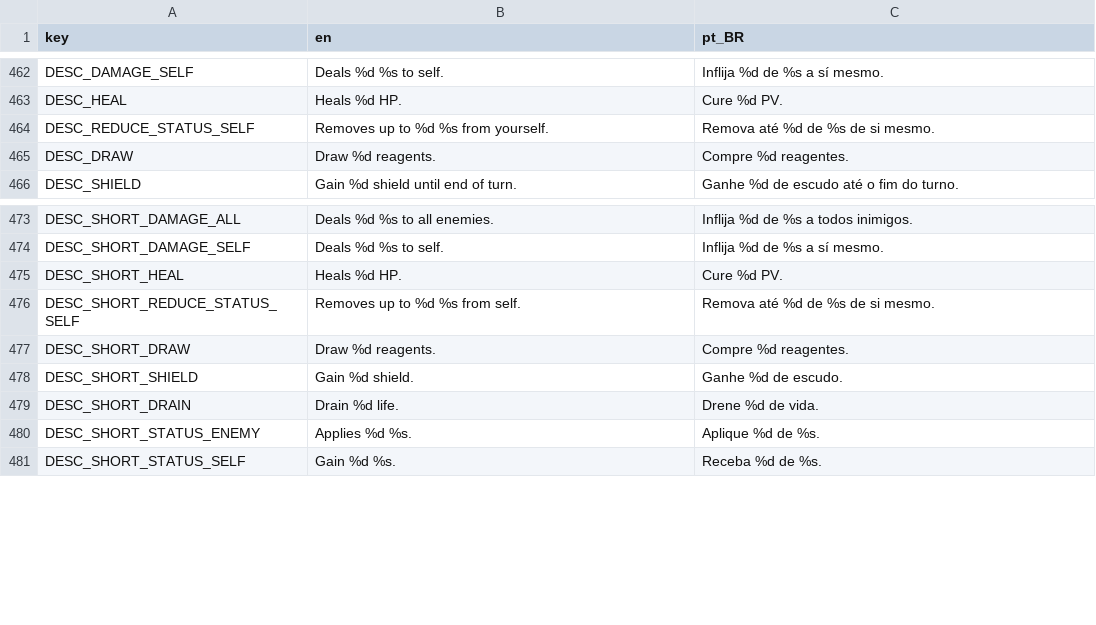
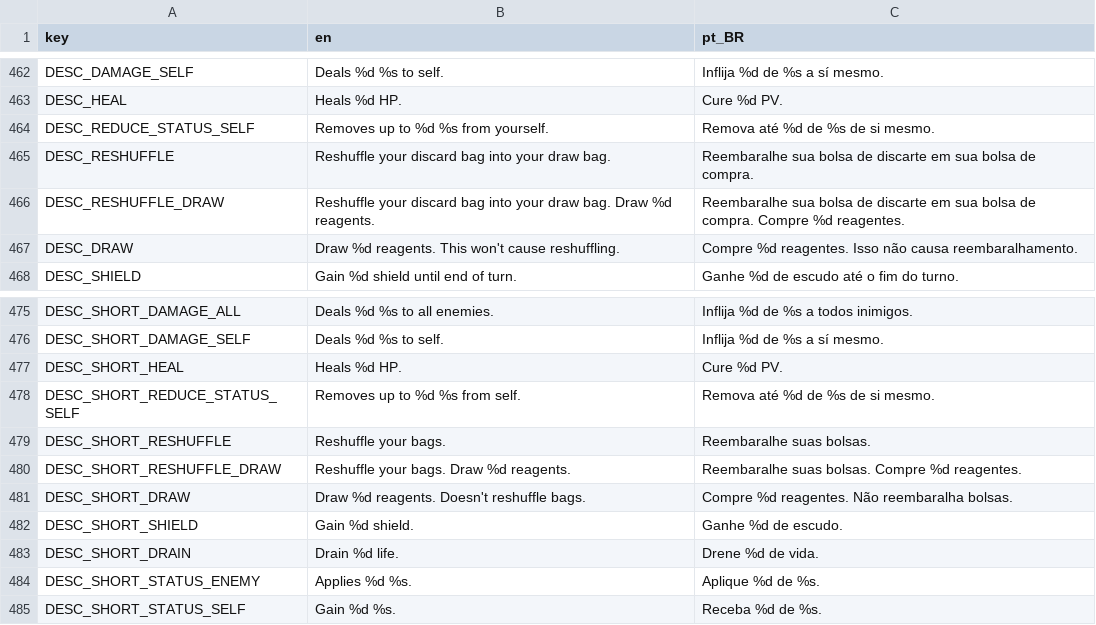
Before and after one commit to Space-Paca/alchemy-game, a CSV file: project/assets/translation/alchemy_translation - main.csv, drawn as a sheet; only a part is shown, gaps mark what is left out.

Commit message:
Refactor on draw build and drawing mechanics

```diff
--- a/project/assets/translation/alchemy_translation - main.csv
+++ b/project/assets/translation/alchemy_translation - main.csv
@@ -496,3 +496,5 @@ DESC_HEAL,Heals %d HP.,Cure %d PV.
 DESC_REDUCE_STATUS_SELF,Removes up to %d %s from yourself.,Remova até %d de %s de si mesmo.
-DESC_DRAW,Draw %d reagents.,Compre %d reagentes.
+DESC_RESHUFFLE,Reshuffle your discard bag into your draw bag.,Reembaralhe sua bolsa de discarte em sua bolsa de compra.
+DESC_RESHUFFLE_DRAW,Reshuffle your discard bag into your draw bag. Draw %d reagents.,Reembaralhe sua bolsa de discarte em sua bolsa de compra. Compre %d reagentes.
+DESC_DRAW,Draw %d reagents. This won't cause reshuffling.,Compre %d reagentes. Isso não causa reembaralhamento.
 DESC_SHIELD,Gain %d shield until end of turn.,Ganhe %d de escudo até o fim do turno.
@@ -508,3 +510,5 @@ DESC_SHORT_HEAL,Heals %d HP.,Cure %d PV.
 DESC_SHORT_REDUCE_STATUS_SELF,Removes up to %d %s from self.,Remova até %d de %s de si mesmo.
-DESC_SHORT_DRAW,Draw %d reagents.,Compre %d reagentes.
+DESC_SHORT_RESHUFFLE,Reshuffle your bags.,Reembaralhe suas bolsas.
+DESC_SHORT_RESHUFFLE_DRAW,Reshuffle your bags. Draw %d reagents.,Reembaralhe suas bolsas. Compre %d reagentes.
+DESC_SHORT_DRAW,Draw %d reagents. Doesn't reshuffle bags.,Compre %d reagentes. Não reembaralha bolsas.
 DESC_SHORT_SHIELD,Gain %d shield.,Ganhe %d de escudo.
```
Also changed, not shown: 15 other files.
